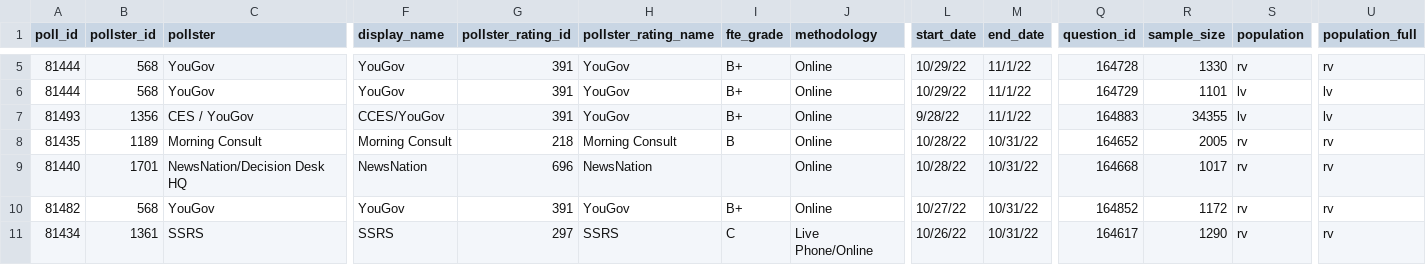
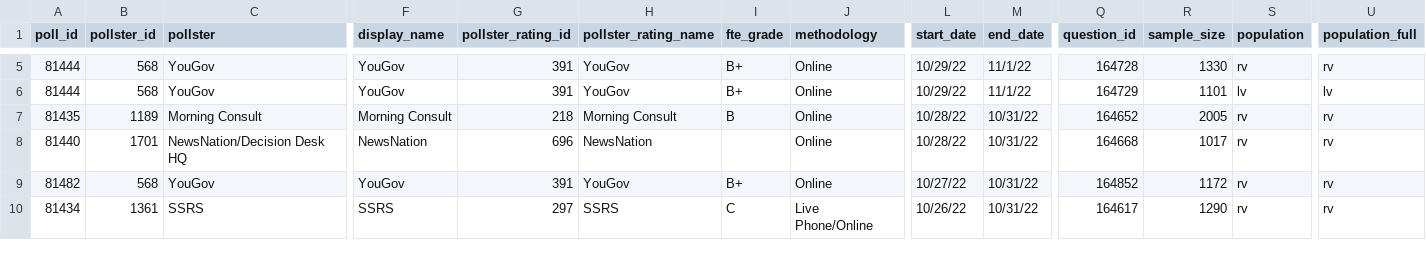
Before and after one commit to dcadata/fivey-is-an-emotional-fox, a CSV file: data/generic_ballot_polls.csv, drawn as a sheet; only a part is shown, gaps mark what is left out; rows hold the shown columns only; the diff names each change by its address in the sheet, - before the commit and + after, or states it on an @@ line.

```diff
--- a/data/generic_ballot_polls.csv
+++ b/data/generic_ballot_polls.csv
-row 7: 81493 | 1356 | CES / YouGov | CCES/YouGov | 391 | YouGov | B+ | Online | 9/28/22 | 11/1/22 | 164883 | 34355 | lv | lv
```
Also changed, not shown: gcb_movement/GCB Average Movement.csv, gcb_movement/generic_ballot_polls.trimmed.csv, 1 other file.
